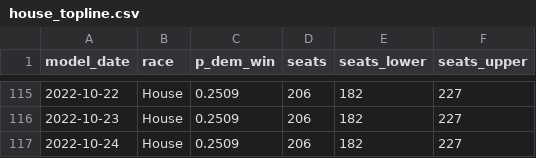
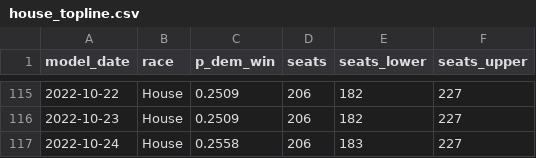
Before and after one commit to markjrieke/2022-midterm-forecasts, a CSV file: models/outputs/house_topline.csv, drawn as a sheet; only a part is shown, gaps mark what is left out.

```diff
--- a/models/outputs/house_topline.csv
+++ b/models/outputs/house_topline.csv
@@ -116,2 +116,2 @@ model_date,race,p_dem_win,seats,seats_lower,seats_upper
 2022-10-23,House,0.2509,206,182,227
-2022-10-24,House,0.2509,206,182,227
+2022-10-24,House,0.2558,206,183,227
```
Also changed, not shown: models/outputs/current_house_distribution.csv, models/outputs/current_senate_distribution.csv, 9 other files.
